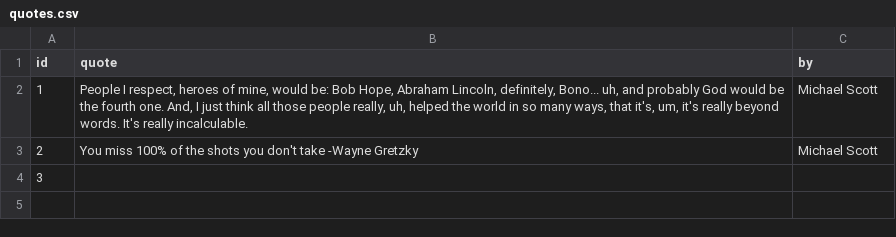
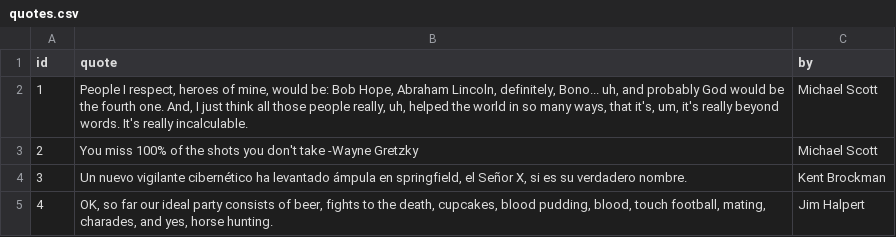
Before and after one commit to vlermandac/vlermandac.github.io, a CSV file: static/quotes.csv, drawn as a sheet.

```diff
--- a/static/quotes.csv
+++ b/static/quotes.csv
@@ -3,2 +3,3 @@ id;quote;by
 2;You miss 100% of the shots you don't take -Wayne Gretzky;Michael Scott
-3;;
+3;Un nuevo vigilante cibernético ha levantado ámpula en springfield, el Señor X, si es su verdadero nombre.;Kent Brockman
+4; OK, so far our ideal party consists of beer, fights to the death, cupcakes, blood pudding, blood, touch football, mating, charades, and yes, horse hunting.;Jim Halpert
```
Also changed, not shown: 1 other file.
